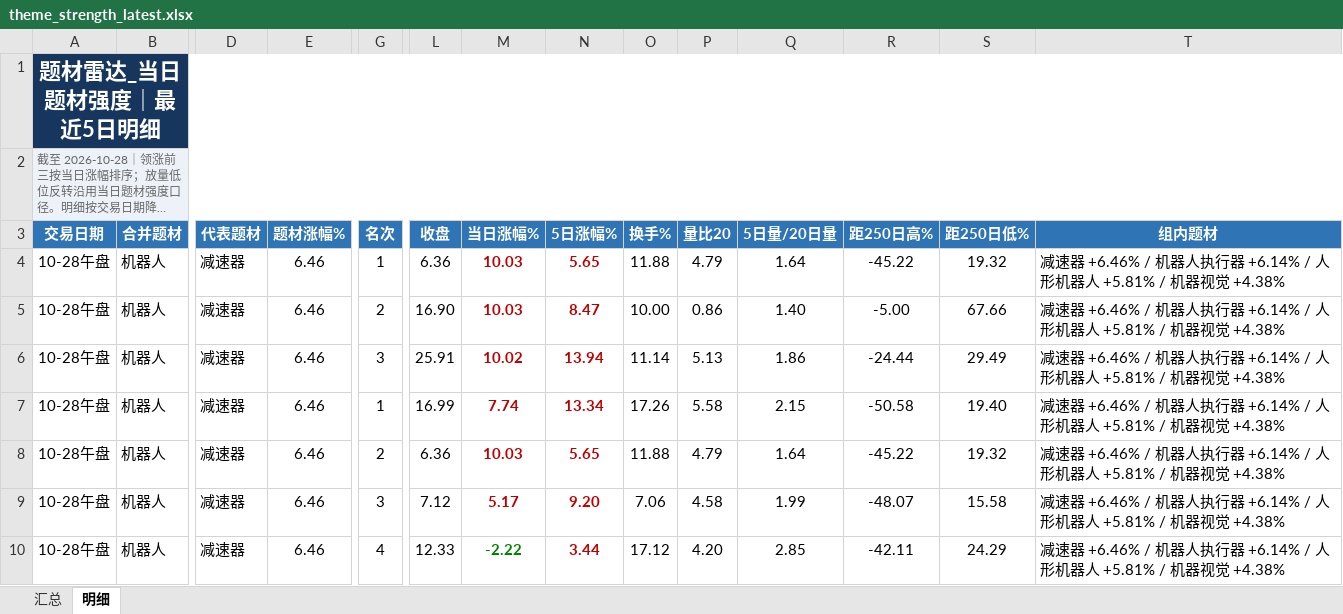
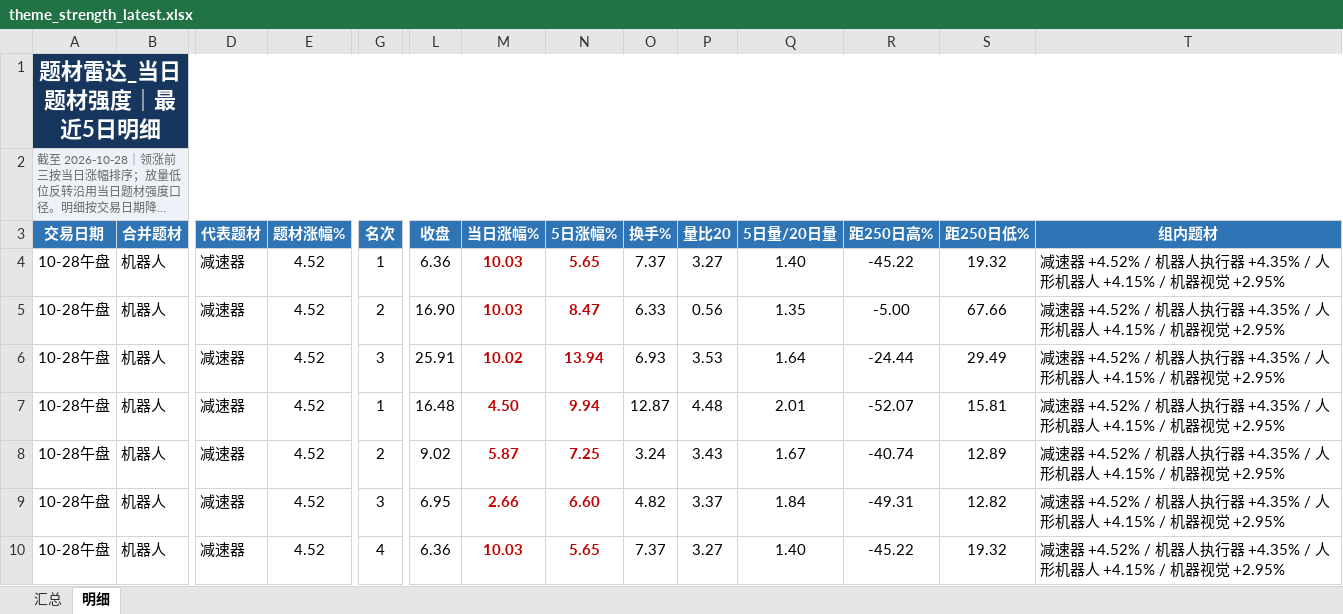
Before and after one commit to nancybhc/a-share-blast-lab, an Excel workbook: data/theme_strength_latest.xlsx, sheet 明细, drawn as a sheet; only a part is shown, gaps mark what is left out; long unchanged cells end in …; values as stored, in another font and other column widths than the file's, no borders; removed rows and columns are numbered as before the commit, all else as after; rows hold the shown columns only; the diff covers the shown part only; the diff names each change by its address in the sheet, - before the commit and + after, or states it on an @@ line.

```diff
--- a/data/theme_strength_latest.xlsx (sheet 明细)
+++ b/data/theme_strength_latest.xlsx (sheet 明细)
-E4:E7 (题材涨幅%): 6.46
+E4:E7 (题材涨幅%): 4.52
-O4 (换手%): 11.88
+O4 (换手%): 7.37
-P4 (量比20): 4.79
+P4 (量比20): 3.27
-Q4 (5日量/20日量): 1.64
+Q4 (5日量/20日量): 1.40
-T4:T7 (组内题材): 减速器 +6.46% / 机器人执行器 +6.14% / 人形机器人 +5.81% / 机器视觉 +4.38%
+T4:T7 (组内题材): 减速器 +4.52% / 机器人执行器 +4.35% / 人形机器人 +4.15% / 机器视觉 +2.95%
-O5 (换手%): 10.00
+O5 (换手%): 6.33
-P5 (量比20): 0.86
+P5 (量比20): 0.56
-Q5 (5日量/20日量): 1.40
+Q5 (5日量/20日量): 1.35
-O6 (换手%): 11.14
+O6 (换手%): 6.93
-P6 (量比20): 5.13
+P6 (量比20): 3.53
-Q6 (5日量/20日量): 1.86
+Q6 (5日量/20日量): 1.64
-L7 (收盘): 16.99
+L7 (收盘): 16.48
-M7 (当日涨幅%): 7.74
+M7 (当日涨幅%): 4.50
-N7 (5日涨幅%): 13.34
+N7 (5日涨幅%): 9.94
-O7 (换手%): 17.26
+O7 (换手%): 12.87
-P7 (量比20): 5.58
+P7 (量比20): 4.48
-Q7 (5日量/20日量): 2.15
+Q7 (5日量/20日量): 2.01
-R7 (距250日高%): -50.58
+R7 (距250日高%): -52.07
-S7 (距250日低%): 19.40
+S7 (距250日低%): 15.81
+row 8: 10-28午盘 | 机器人 | 减速器 | 4.52 | 2 | 9.02 | 5.87 | 7.25 | 3.24 | 3.43 | 1.67 | -40.74 | 12.89 | 减速器 +4.52% / 机器人执行器 +4.35% / 人形机器人 +4.15% / 机器视觉 +2.95%
+row 9: 10-28午盘 | 机器人 | 减速器 | 4.52 | 3 | 6.95 | 2.66 | 6.60 | 4.82 | 3.37 | 1.84 | -49.31 | 12.82 | 减速器 +4.52% / 机器人执行器 +4.35% / 人形机器人 +4.15% / 机器视觉 +2.95%
-E10 (题材涨幅%): 6.46
+E10 (题材涨幅%): 4.52
-G10 (名次): 2
+G10 (名次): 4
-O10 (换手%): 11.88
+O10 (换手%): 7.37
-P10 (量比20): 4.79
+P10 (量比20): 3.27
-Q10 (5日量/20日量): 1.64
+Q10 (5日量/20日量): 1.40
-T10 (组内题材): 减速器 +6.46% / 机器人执行器 +6.14% / 人形机器人 +5.81% / 机器视觉 +4.38%
+T10 (组内题材): 减速器 +4.52% / 机器人执行器 +4.35% / 人形机器人 +4.15% / 机器视觉 +2.95%
-row 9: 10-28午盘 | 机器人 | 减速器 | 6.46 | 3 | 7.12 | 5.17 | 9.20 | 7.06 | 4.58 | 1.99 | -48.07 | 15.58 | 减速器 +6.46% / 机器人执行器 +6.14% / 人形机器人 +5.81% / 机器视觉 +4.38%
-row 10: 10-28午盘 | 机器人 | 减速器 | 6.46 | 4 | 12.33 | -2.22 | 3.44 | 17.12 | 4.20 | 2.85 | -42.11 | 24.29 | 减速器 +6.46% / 机器人执行器 +6.14% / 人形机器人 +5.81% / 机器视觉 +4.38%
```
Also changed, not shown: 12 added rows, 25 removed rows, 171 edited cells and cell formats elsewhere in this sheet, sheet 汇总, 10 other files.
